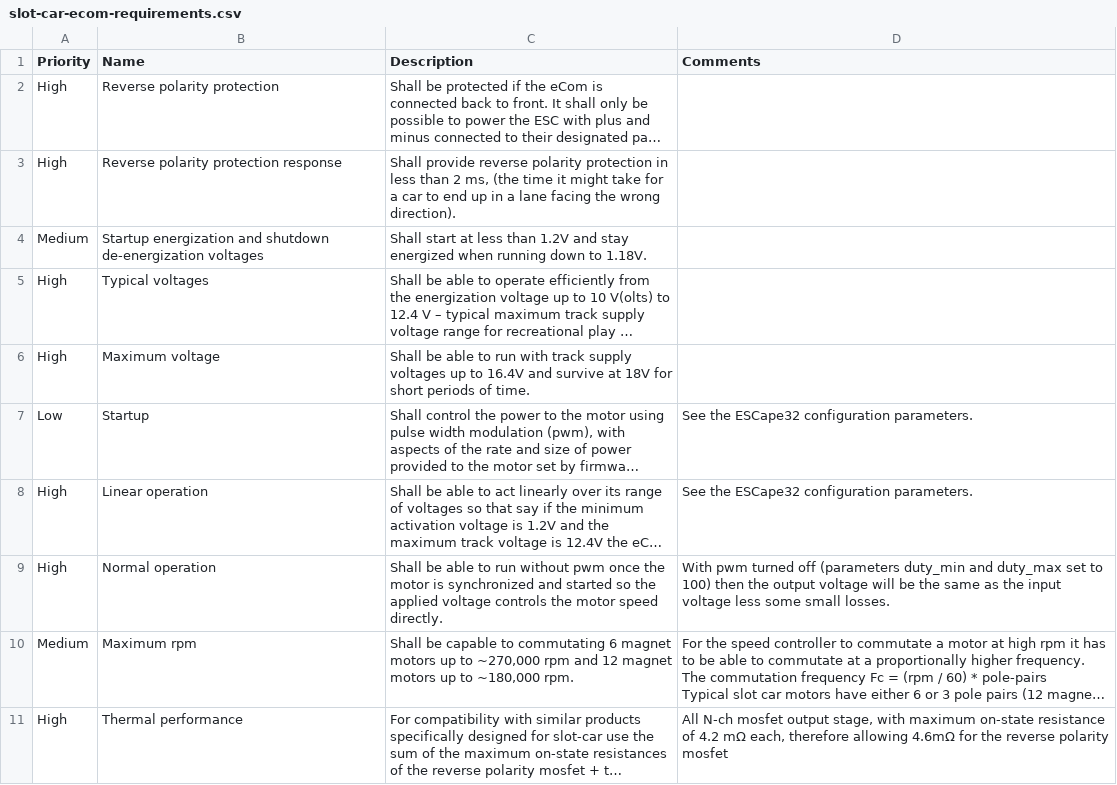
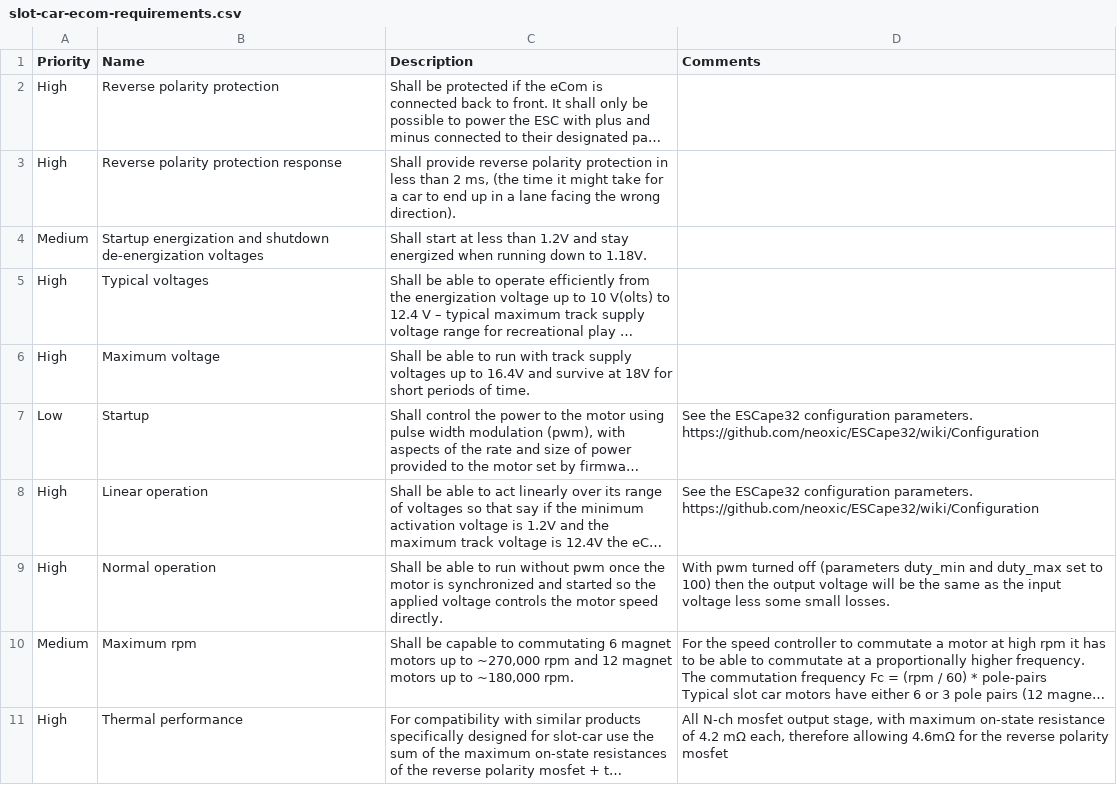
Before and after one commit to aartech-dev/aartech-dev.github.io, a CSV file: slot-car-ecom-requirements.csv, drawn as a sheet; only a part is shown; long unchanged cells end in …; the diff names each change by its address in the sheet, - before the commit and + after, or states it on an @@ line.

```diff
--- a/slot-car-ecom-requirements.csv
+++ b/slot-car-ecom-requirements.csv
-D7:D8 (Comments): …configuration parameters.
+D7:D8 (Comments): …configuration parameters. https://github.com/neoxic/ESCape32/wiki/Configuration
```
Also changed, not shown: 1 other file.
